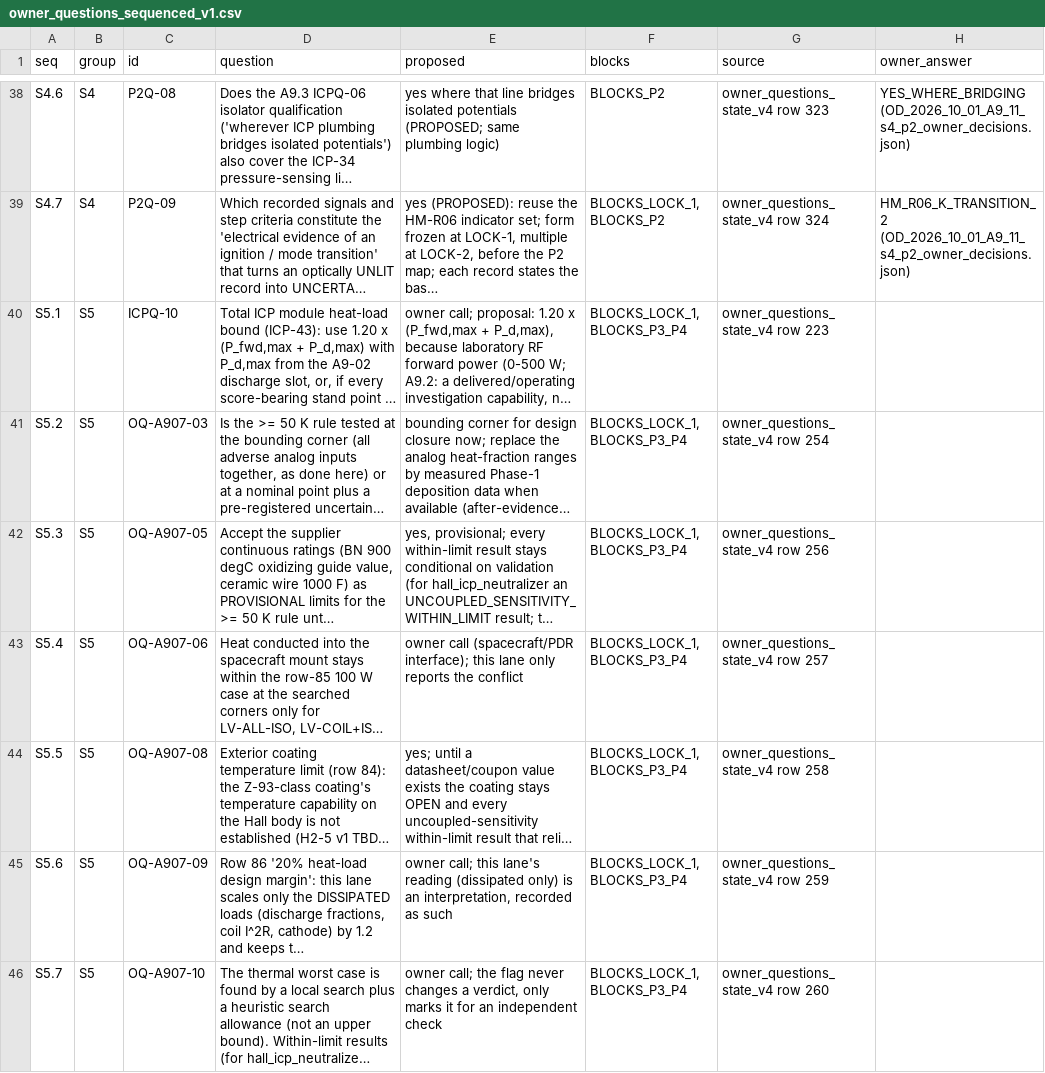
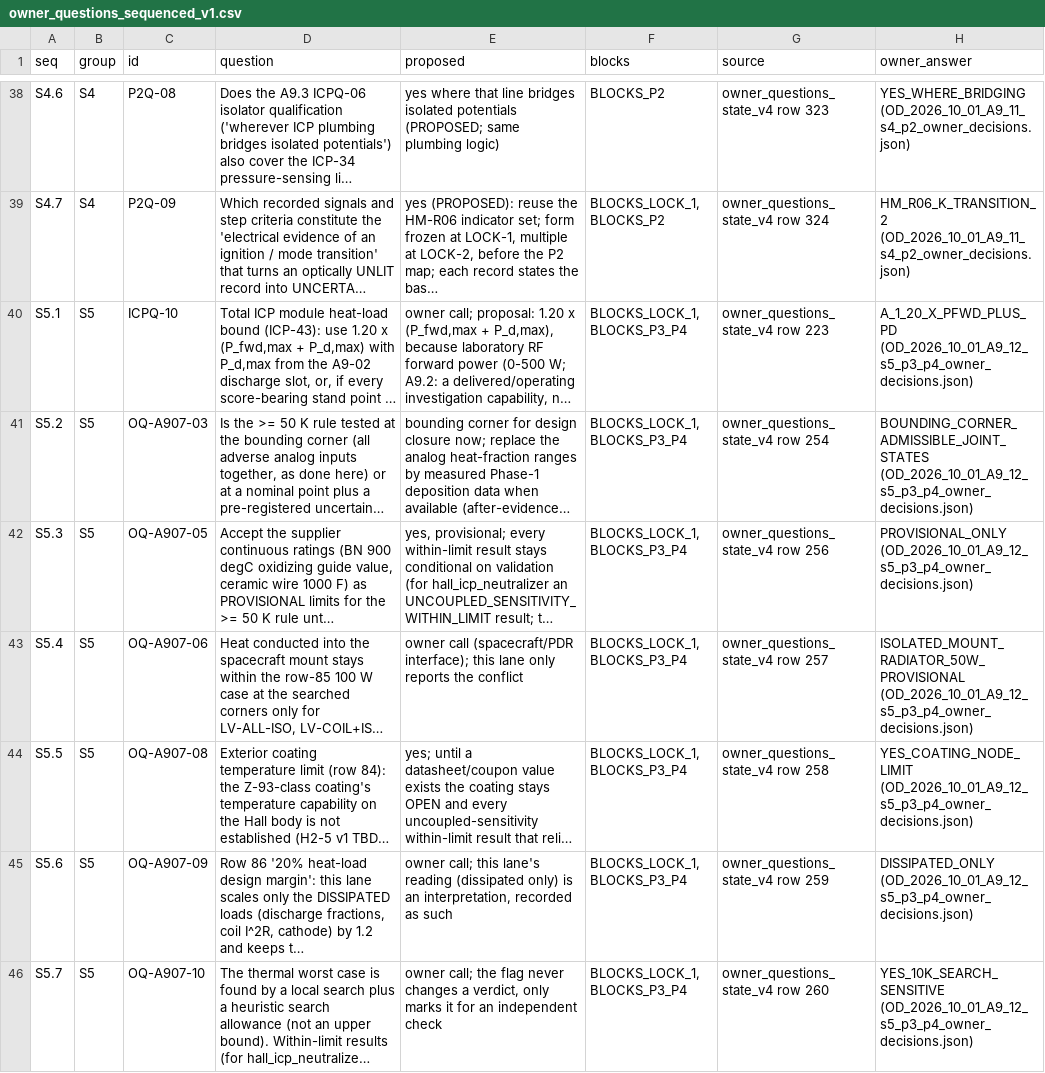
Before and after one commit to ppusapati/abep, a CSV file: docs/budgets/owner_decisions/owner_questions_sequenced_v1.csv, drawn as a sheet; only a part is shown, gaps mark what is left out; long unchanged cells end in …; the diff covers the shown part only; the diff names each change by its address in the sheet, - before the commit and + after, or states it on an @@ line.

```diff
--- a/docs/budgets/owner_decisions/owner_questions_sequenced_v1.csv
+++ b/docs/budgets/owner_decisions/owner_questions_sequenced_v1.csv
-H40 (owner_answer): (empty)
+H40 (owner_answer): A_1_20_X_PFWD_PLUS_PD (OD_2026_10_01_A9_12_s5_p3_p4_owner_decisions.json)
-H41 (owner_answer): (empty)
+H41 (owner_answer): BOUNDING_CORNER_ADMISSIBLE_JOINT_STATES (OD_2026_10_01_A9_12_s5_p3_p4_owner_decisions.json)
-H42 (owner_answer): (empty)
+H42 (owner_answer): PROVISIONAL_ONLY (OD_2026_10_01_A9_12_s5_p3_p4_owner_decisions.json)
-H43 (owner_answer): (empty)
+H43 (owner_answer): ISOLATED_MOUNT_RADIATOR_50W_PROVISIONAL (OD_2026_10_01_A9_12_s5_p3_p4_owner_decisions.json)
-H44 (owner_answer): (empty)
+H44 (owner_answer): YES_COATING_NODE_LIMIT (OD_2026_10_01_A9_12_s5_p3_p4_owner_decisions.json)
-H45 (owner_answer): (empty)
+H45 (owner_answer): DISSIPATED_ONLY (OD_2026_10_01_A9_12_s5_p3_p4_owner_decisions.json)
-H46 (owner_answer): (empty)
+H46 (owner_answer): YES_10K_SEARCH_SENSITIVE (OD_2026_10_01_A9_12_s5_p3_p4_owner_decisions.json)
```
Also changed, not shown: 7 edited cells elsewhere in this file, 4 other files.
